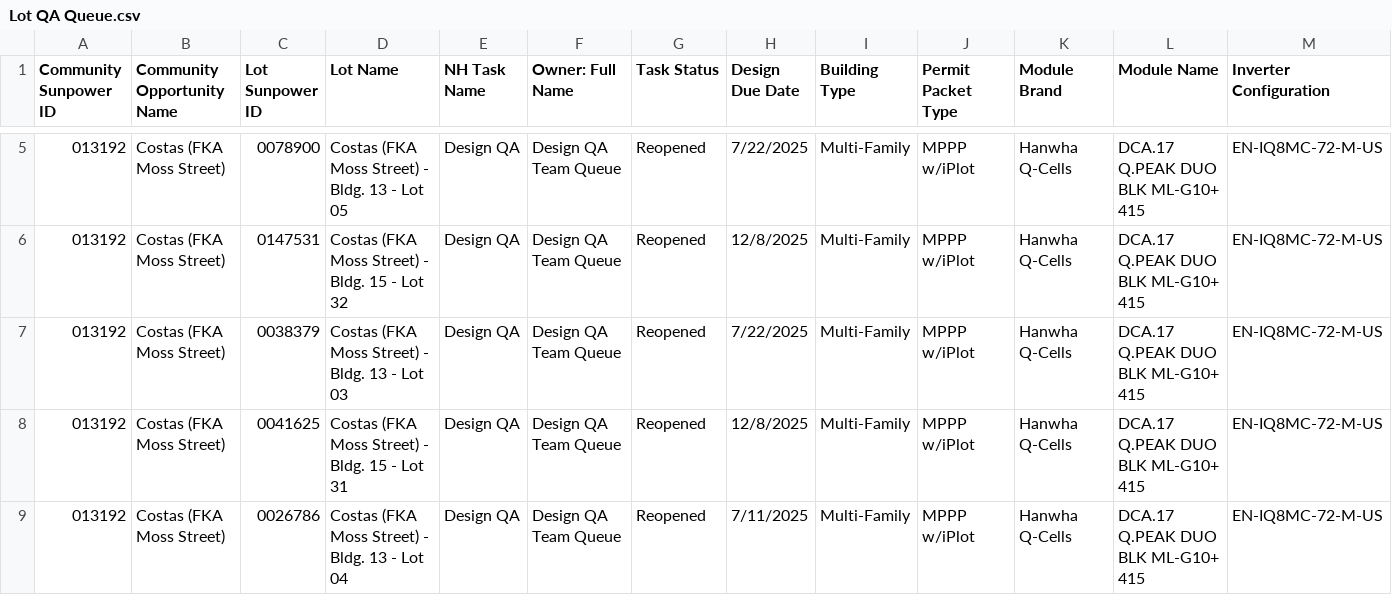
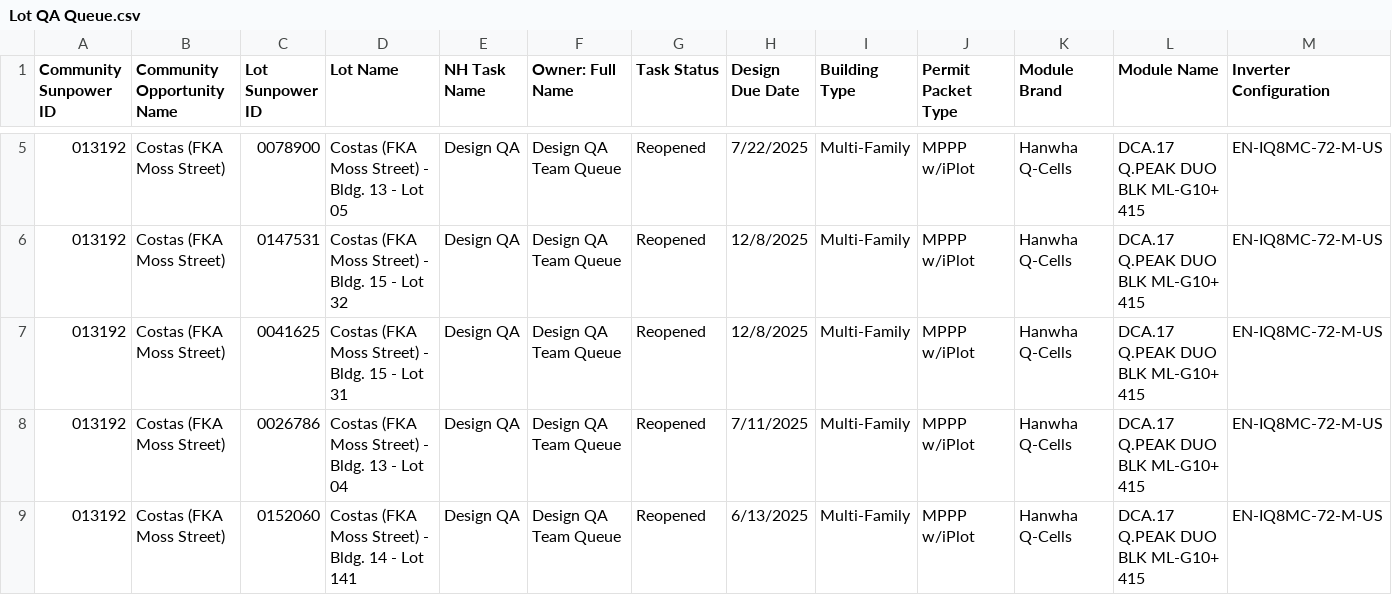
Before and after one commit to newhomes-ops/design-andon, a CSV file: Lot QA Queue.csv, drawn as a sheet; only a part is shown, gaps mark what is left out; the shorter side is filled out with more unchanged rows; rows hold the shown columns only; the diff names each change by its address in the sheet, - before the commit and + after, or states it on an @@ line.

```diff
--- a/Lot QA Queue.csv
+++ b/Lot QA Queue.csv
-row 7: 013192 | Costas (FKA Moss Street) | 0038379 | Costas (FKA Moss Street) - Bldg. 13 - Lot 03 | Design QA | Design QA Team Queue | Reopened | 7/22/2025 | Multi-Family | MPPP w/iPlot | Hanwha Q-Cells | DCA.17 Q.PEAK DUO BLK ML-G10+ 415 | EN-IQ8MC-72-M-US
```
Also changed, not shown: Community Designs Queue.csv, Lot Designs Queue.csv, 1 other file.
